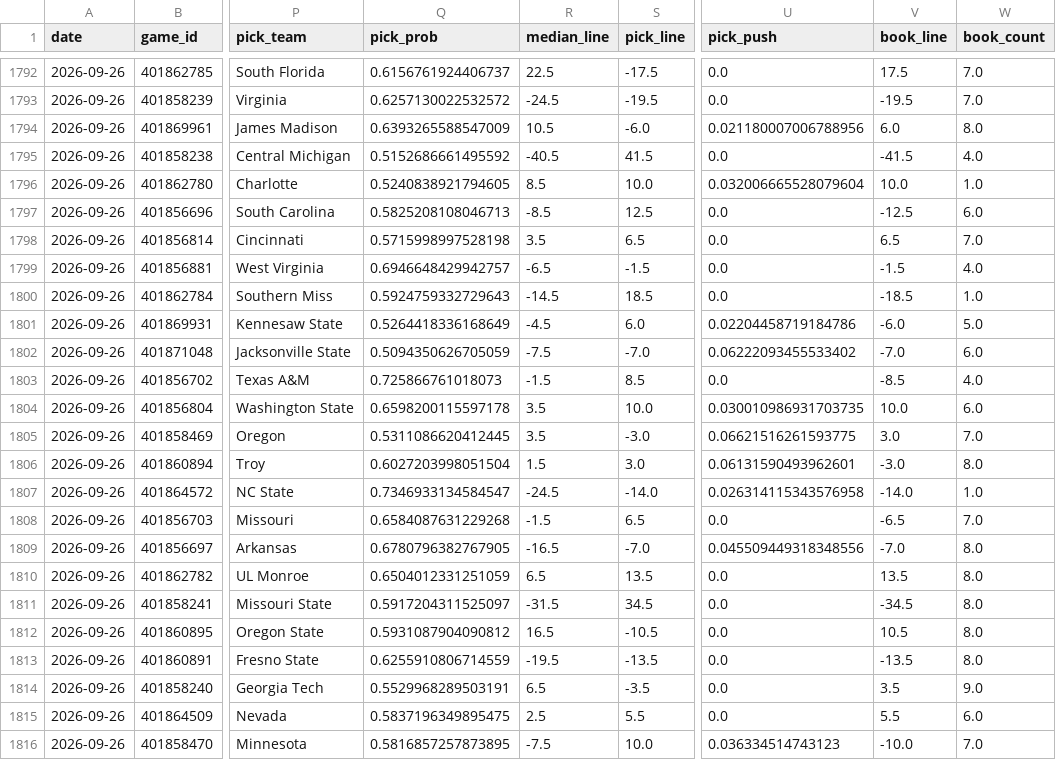
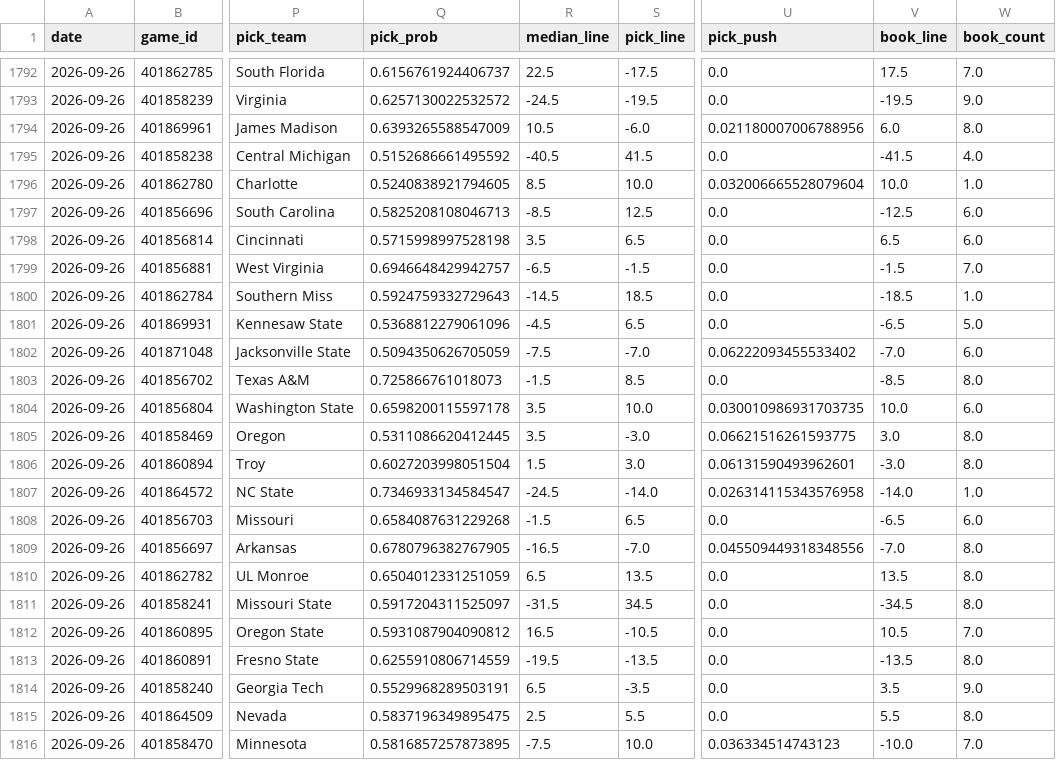
Before and after one commit to azcal/mbm-ncaaf, a CSV file: logs/predictions.csv, drawn as a sheet; only a part is shown, gaps mark what is left out; the diff covers the shown part only; the diff names each change by its address in the sheet, - before the commit and + after, or states it on an @@ line.

```diff
--- a/logs/predictions.csv
+++ b/logs/predictions.csv
-W1793 (book_count): 7.0
+W1793 (book_count): 9.0
-W1798 (book_count): 7.0
+W1798 (book_count): 6.0
-W1799 (book_count): 4.0
+W1799 (book_count): 7.0
-Q1801 (pick_prob): 0.5264418336168649
+Q1801 (pick_prob): 0.5368812279061096
-S1801 (pick_line): 6.0
+S1801 (pick_line): 6.5
-U1801 (pick_push): 0.02204458719184786
+U1801 (pick_push): 0.0
-V1801 (book_line): -6.0
+V1801 (book_line): -6.5
-W1803 (book_count): 4.0
+W1803 (book_count): 8.0
-W1805 (book_count): 7.0
+W1805 (book_count): 8.0
-W1808 (book_count): 7.0
+W1808 (book_count): 6.0
-W1812 (book_count): 8.0
+W1812 (book_count): 7.0
-W1815 (book_count): 6.0
+W1815 (book_count): 8.0
```
Also changed, not shown: 18 edited cells elsewhere in this file, logs/picks.csv, 2 other files.
